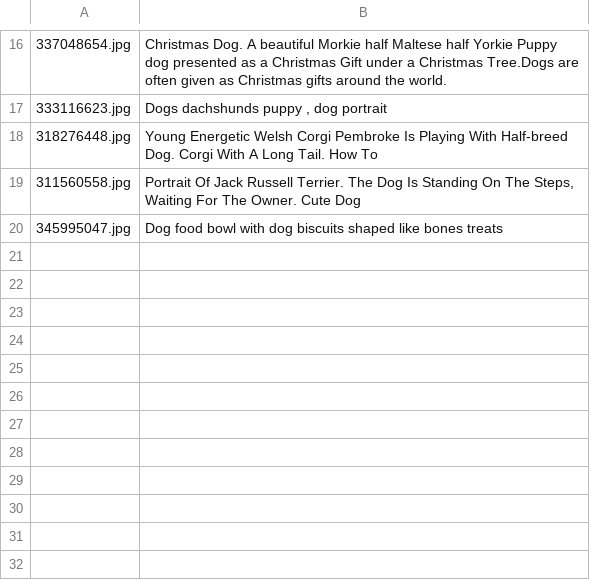
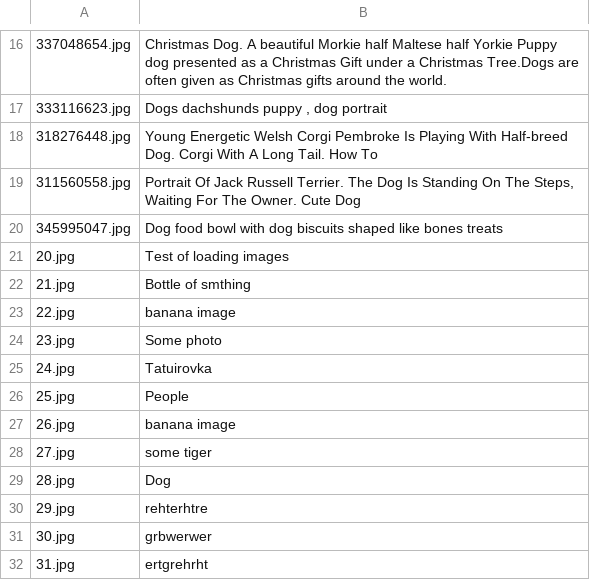
Before and after one commit to JLbICbIU/Tip_part2, a CSV file: lab6/galery/img/data.csv, drawn as a sheet; only a part is shown, gaps mark what is left out; the diff names each change by its address in the sheet, - before the commit and + after, or states it on an @@ line.

```diff
--- a/lab6/galery/img/data.csv
+++ b/lab6/galery/img/data.csv
+row 21: 20.jpg | Test of loading images
+row 22: 21.jpg | Bottle of smthing
+row 23: 22.jpg | banana image
+row 24: 23.jpg | Some photo
+row 25: 24.jpg | Tatuirovka
+row 26: 25.jpg | People
+row 27: 26.jpg | banana image
+row 28: 27.jpg | some tiger
+row 29: 28.jpg | Dog
+row 30: 29.jpg | rehterhtre
+row 31: 30.jpg | grbwerwer
+row 32: 31.jpg | ertgrehrht
```
Also changed, not shown: 27 other files.
